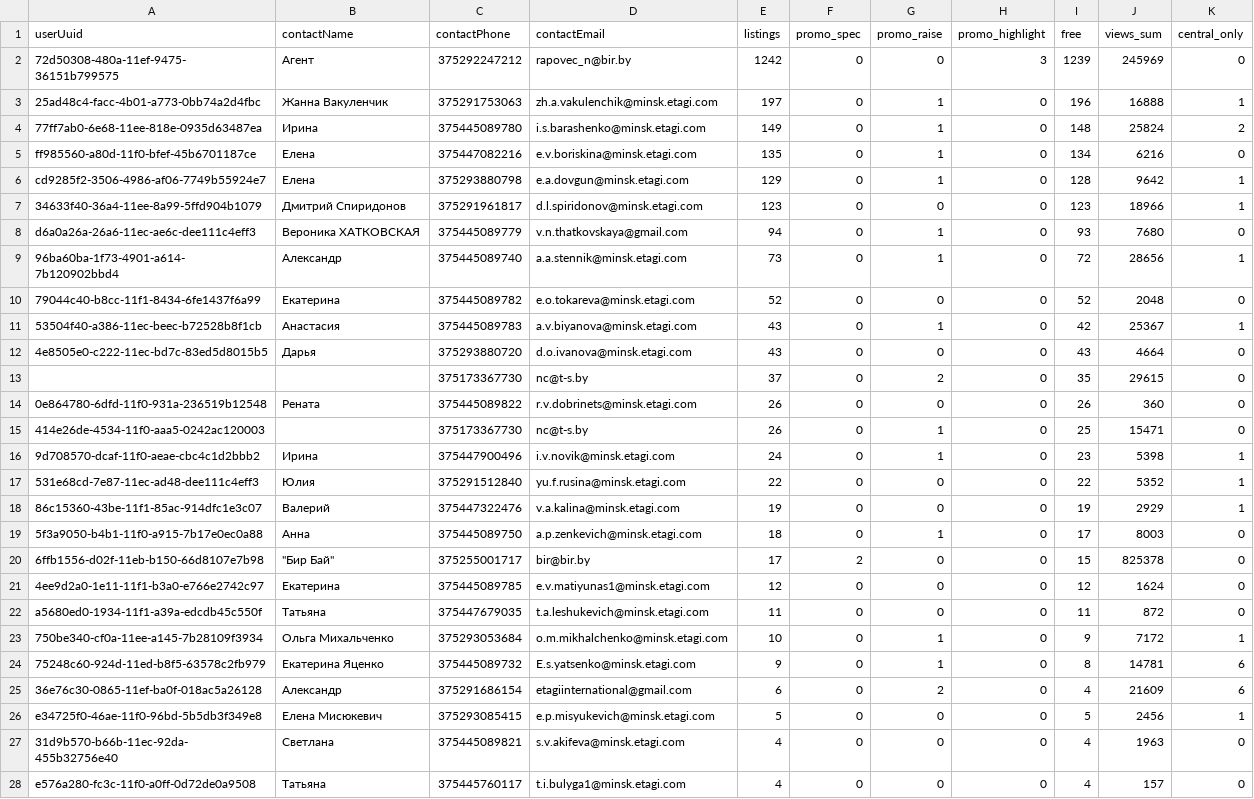
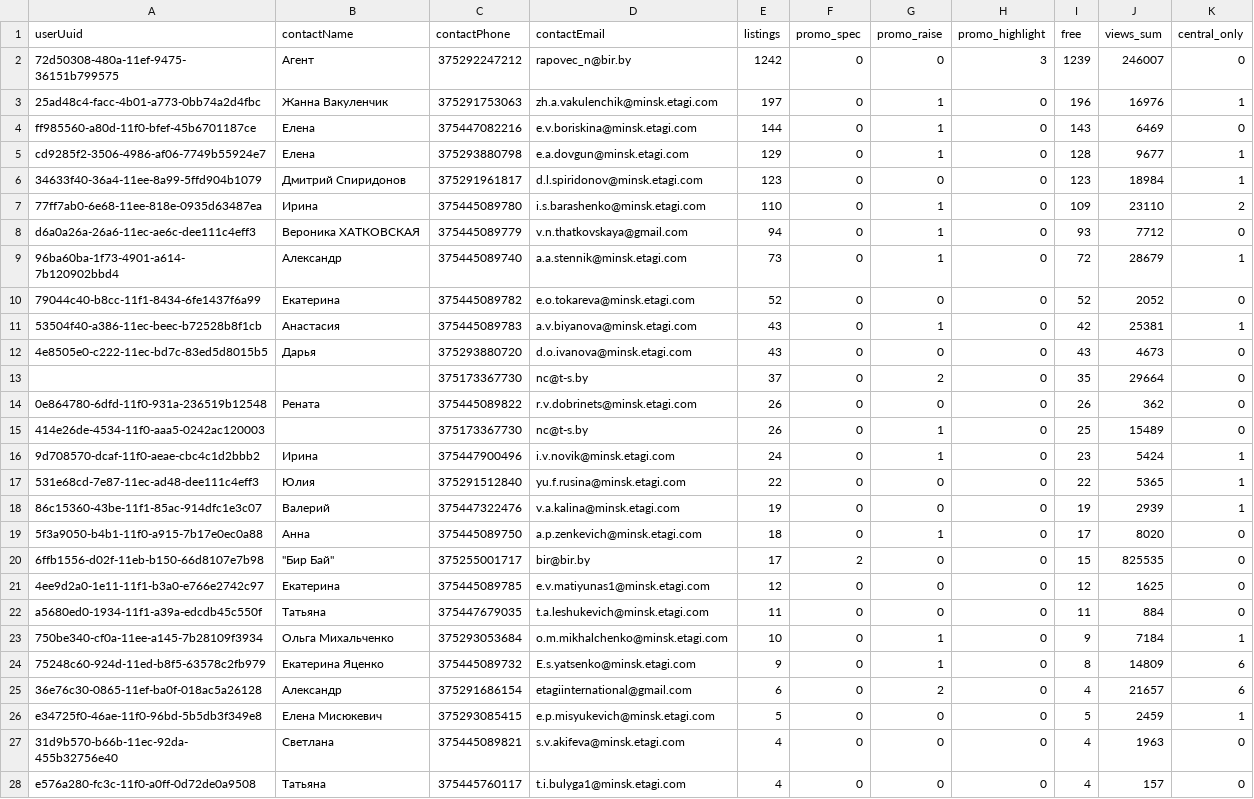
Before and after one commit to antonina-katlinskaya/realt-collector, a CSV file: data/analytics/agents_summary.csv, drawn as a sheet; only a part is shown; the diff covers the shown part only.

```diff
--- a/data/analytics/agents_summary.csv
+++ b/data/analytics/agents_summary.csv
@@ -1,27 +1,27 @@
 userUuid,contactName,contactPhone,contactEmail,listings,promo_spec,promo_raise,promo_highlight,free,views_sum,central_only
-72d50308-480a-11ef-9475-36151b799575,Агент,375292247212,rapovec_n@bir.by,1242,0,0,3,1239,245969,0
-25ad48c4-facc-4b01-a773-0bb74a2d4fbc,Жанна Вакуленчик,375291753063,zh.a.vakulenchik@minsk.etagi.com,197,0,1,0,196,16888,1
-77ff7ab0-6e68-11ee-818e-0935d63487ea,Ирина,375445089780,i.s.barashenko@minsk.etagi.com,149,0,1,0,148,25824,2
-ff985560-a80d-11f0-bfef-45b6701187ce,Елена,375447082216,e.v.boriskina@minsk.etagi.com,135,0,1,0,134,6216,0
-cd9285f2-3506-4986-af06-7749b55924e7,Елена,375293880798,e.a.dovgun@minsk.etagi.com,129,0,1,0,128,9642,1
-34633f40-36a4-11ee-8a99-5ffd904b1079,Дмитрий Спиридонов,375291961817,d.l.spiridonov@minsk.etagi.com,123,0,0,0,123,18966,1
-d6a0a26a-26a6-11ec-ae6c-dee111c4eff3,Вероника ХАТКОВСКАЯ,375445089779,v.n.thatkovskaya@gmail.com,94,0,1,0,93,7680,0
-96ba60ba-1f73-4901-a614-7b120902bbd4,Александр,375445089740,a.a.stennik@minsk.etagi.com,73,0,1,0,72,28656,1
-79044c40-b8cc-11f1-8434-6fe1437f6a99,Екатерина,375445089782,e.o.tokareva@minsk.etagi.com,52,0,0,0,52,2048,0
-53504f40-a386-11ec-beec-b72528b8f1cb,Анастасия,375445089783,a.v.biyanova@minsk.etagi.com,43,0,1,0,42,25367,1
-4e8505e0-c222-11ec-bd7c-83ed5d8015b5,Дарья,375293880720,d.o.ivanova@minsk.etagi.com,43,0,0,0,43,4664,0
-,,375173367730,nc@t-s.by,37,0,2,0,35,29615,0
-0e864780-6dfd-11f0-931a-236519b12548,Рената,375445089822,r.v.dobrinets@minsk.etagi.com,26,0,0,0,26,360,0
-414e26de-4534-11f0-aaa5-0242ac120003,,375173367730,nc@t-s.by,26,0,1,0,25,15471,0
-9d708570-dcaf-11f0-aeae-cbc4c1d2bbb2,Ирина,375447900496,i.v.novik@minsk.etagi.com,24,0,1,0,23,5398,1
-531e68cd-7e87-11ec-ad48-dee111c4eff3,Юлия,375291512840,yu.f.rusina@minsk.etagi.com,22,0,0,0,22,5352,1
-86c15360-43be-11f1-85ac-914dfc1e3c07,Валерий,375447322476,v.a.kalina@minsk.etagi.com,19,0,0,0,19,2929,1
-5f3a9050-b4b1-11f0-a915-7b17e0ec0a88,Анна,375445089750,a.p.zenkevich@minsk.etagi.com,18,0,1,0,17,8003,0
-6ffb1556-d02f-11eb-b150-66d8107e7b98,"""Бир Бай""",375255001717,bir@bir.by,17,2,0,0,15,825378,0
-4ee9d2a0-1e11-11f1-b3a0-e766e2742c97,Екатерина,375445089785,e.v.matiyunas1@minsk.etagi.com,12,0,0,0,12,1624,0
-a5680ed0-1934-11f1-a39a-edcdb45c550f,Татьяна,375447679035,t.a.leshukevich@minsk.etagi.com,11,0,0,0,11,872,0
-750be340-cf0a-11ee-a145-7b28109f3934,Ольга Михальченко,375293053684,o.m.mikhalchenko@minsk.etagi.com,10,0,1,0,9,7172,1
-75248c60-924d-11ed-b8f5-63578c2fb979,Екатерина Яценко,375445089732,E.s.yatsenko@minsk.etagi.com,9,0,1,0,8,14781,6
-36e76c30-0865-11ef-ba0f-018ac5a26128,Александр,375291686154,etagiinternational@gmail.com,6,0,2,0,4,21609,6
-e34725f0-46ae-11f0-96bd-5b5db3f349e8,Елена Мисюкевич,375293085415,e.p.misyukevich@minsk.etagi.com,5,0,0,0,5,2456,1
+72d50308-480a-11ef-9475-36151b799575,Агент,375292247212,rapovec_n@bir.by,1242,0,0,3,1239,246007,0
+25ad48c4-facc-4b01-a773-0bb74a2d4fbc,Жанна Вакуленчик,375291753063,zh.a.vakulenchik@minsk.etagi.com,197,0,1,0,196,16976,1
+ff985560-a80d-11f0-bfef-45b6701187ce,Елена,375447082216,e.v.boriskina@minsk.etagi.com,144,0,1,0,143,6469,0
+cd9285f2-3506-4986-af06-7749b55924e7,Елена,375293880798,e.a.dovgun@minsk.etagi.com,129,0,1,0,128,9677,1
+34633f40-36a4-11ee-8a99-5ffd904b1079,Дмитрий Спиридонов,375291961817,d.l.spiridonov@minsk.etagi.com,123,0,0,0,123,18984,1
+77ff7ab0-6e68-11ee-818e-0935d63487ea,Ирина,375445089780,i.s.barashenko@minsk.etagi.com,110,0,1,0,109,23110,2
+d6a0a26a-26a6-11ec-ae6c-dee111c4eff3,Вероника ХАТКОВСКАЯ,375445089779,v.n.thatkovskaya@gmail.com,94,0,1,0,93,7712,0
+96ba60ba-1f73-4901-a614-7b120902bbd4,Александр,375445089740,a.a.stennik@minsk.etagi.com,73,0,1,0,72,28679,1
+79044c40-b8cc-11f1-8434-6fe1437f6a99,Екатерина,375445089782,e.o.tokareva@minsk.etagi.com,52,0,0,0,52,2052,0
+53504f40-a386-11ec-beec-b72528b8f1cb,Анастасия,375445089783,a.v.biyanova@minsk.etagi.com,43,0,1,0,42,25381,1
+4e8505e0-c222-11ec-bd7c-83ed5d8015b5,Дарья,375293880720,d.o.ivanova@minsk.etagi.com,43,0,0,0,43,4673,0
+,,375173367730,nc@t-s.by,37,0,2,0,35,29664,0
+0e864780-6dfd-11f0-931a-236519b12548,Рената,375445089822,r.v.dobrinets@minsk.etagi.com,26,0,0,0,26,362,0
+414e26de-4534-11f0-aaa5-0242ac120003,,375173367730,nc@t-s.by,26,0,1,0,25,15489,0
+9d708570-dcaf-11f0-aeae-cbc4c1d2bbb2,Ирина,375447900496,i.v.novik@minsk.etagi.com,24,0,1,0,23,5424,1
+531e68cd-7e87-11ec-ad48-dee111c4eff3,Юлия,375291512840,yu.f.rusina@minsk.etagi.com,22,0,0,0,22,5365,1
+86c15360-43be-11f1-85ac-914dfc1e3c07,Валерий,375447322476,v.a.kalina@minsk.etagi.com,19,0,0,0,19,2939,1
+5f3a9050-b4b1-11f0-a915-7b17e0ec0a88,Анна,375445089750,a.p.zenkevich@minsk.etagi.com,18,0,1,0,17,8020,0
+6ffb1556-d02f-11eb-b150-66d8107e7b98,"""Бир Бай""",375255001717,bir@bir.by,17,2,0,0,15,825535,0
+4ee9d2a0-1e11-11f1-b3a0-e766e2742c97,Екатерина,375445089785,e.v.matiyunas1@minsk.etagi.com,12,0,0,0,12,1625,0
+a5680ed0-1934-11f1-a39a-edcdb45c550f,Татьяна,375447679035,t.a.leshukevich@minsk.etagi.com,11,0,0,0,11,884,0
+750be340-cf0a-11ee-a145-7b28109f3934,Ольга Михальченко,375293053684,o.m.mikhalchenko@minsk.etagi.com,10,0,1,0,9,7184,1
+75248c60-924d-11ed-b8f5-63578c2fb979,Екатерина Яценко,375445089732,E.s.yatsenko@minsk.etagi.com,9,0,1,0,8,14809,6
+36e76c30-0865-11ef-ba0f-018ac5a26128,Александр,375291686154,etagiinternational@gmail.com,6,0,2,0,4,21657,6
+e34725f0-46ae-11f0-96bd-5b5db3f349e8,Елена Мисюкевич,375293085415,e.p.misyukevich@minsk.etagi.com,5,0,0,0,5,2459,1
 31d9b570-b66b-11ec-92da-455b32756e40,Светлана,375445089821,s.v.akifeva@minsk.etagi.com,4,0,0,0,4,1963,0
```
Also changed, not shown: 23 edited cells elsewhere in this file, data/analytics/appeared.csv, data/analytics/changes_last_period.csv, 16 other files.
